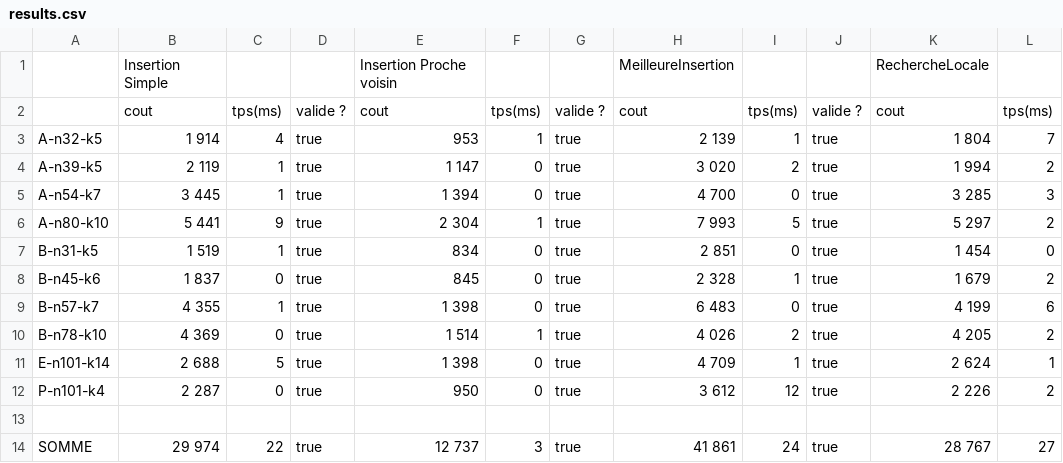
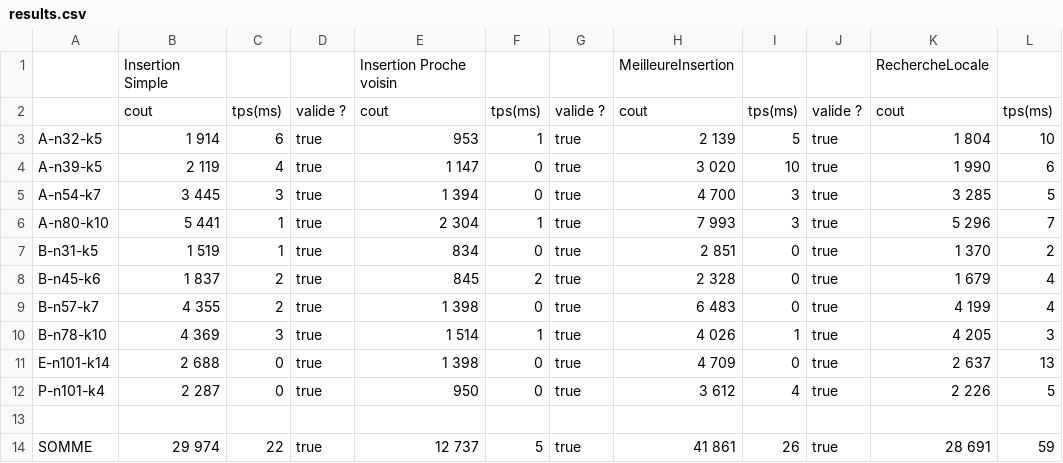
Before and after one commit to Nactik/POO4---CVRP-, a CSV file: results.csv, drawn as a sheet; only a part is shown; the diff names each change by its address in the sheet, - before the commit and + after, or states it on an @@ line.

```diff
--- a/results.csv
+++ b/results.csv
-C3: 4
+C3: 6
-I3: 1
+I3: 5
-L3: 7
+L3: 10
-C4: 1
+C4: 4
-I4: 2
+I4: 10
-K4: 1 994
+K4: 1 990
-L4: 2
+L4: 6
-C5: 1
+C5: 3
-I5: 0
+I5: 3
-L5: 3
+L5: 5
-C6: 9
+C6: 1
-I6: 5
+I6: 3
-K6: 5 297
+K6: 5 296
-L6: 2
+L6: 7
-K7: 1 454
+K7: 1 370
-L7: 0
+L7: 2
-C8: 0
+C8: 2
-F8: 0
+F8: 2
-I8: 1
+I8: 0
-L8: 2
+L8: 4
-C9: 1
+C9: 2
-L9: 6
+L9: 4
-C10: 0
+C10: 3
-I10: 2
+I10: 1
-L10: 2
+L10: 3
-C11: 5
+C11: 0
-I11: 1
+I11: 0
-K11: 2 624
+K11: 2 637
-L11: 1
+L11: 13
-I12: 12
+I12: 4
-L12: 2
+L12: 5
-F14: 3
+F14: 5
-I14: 24
+I14: 26
-K14: 28 767
+K14: 28 691
-L14: 27
+L14: 59
```
Also changed, not shown: 18 other files.
